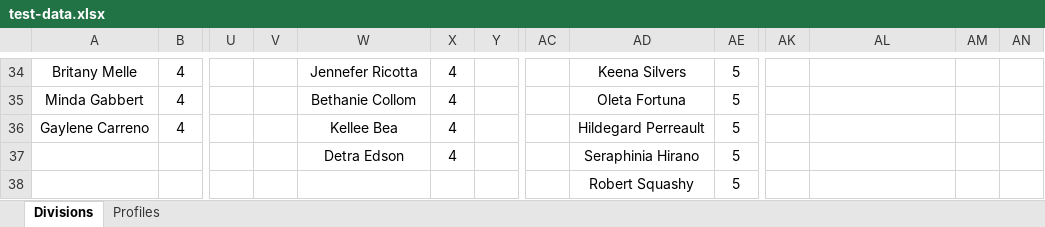
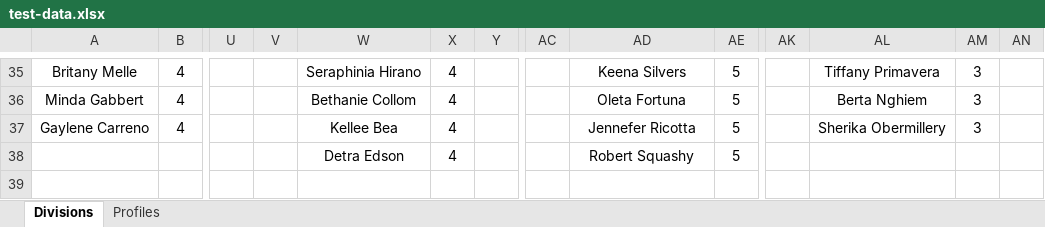
Before and after one commit to Hari96/stour-squashclub, an Excel workbook: test-data.xlsx, sheet Divisions, drawn as a sheet; only a part is shown, gaps mark what is left out; values as stored, in another font and other column widths than the file's, no borders; removed rows and columns are numbered as before the commit, all else as after; rows hold the shown columns only; the diff covers the shown part only; the diff names each change by its address in the sheet, - before the commit and + after, or states it on an @@ line.

```diff
--- a/test-data.xlsx (sheet Divisions)
+++ b/test-data.xlsx (sheet Divisions)
-W35: Jennefer Ricotta
+W35: Seraphinia Hirano
-AL35: (empty)
+AL35: Tiffany Primavera
-AM35:AM37: (empty)
+AM35:AM37: 3
-AL36: (empty)
+AL36: Berta Nghiem
-AD37: Hildegard Perreault
+AD37: Jennefer Ricotta
-AL37: (empty)
+AL37: Sherika Obermillery
-AD38: Seraphinia Hirano
+AD38: Robert Squashy
-row 38:  |  |  |  |  |  |  |  | Robert Squashy | 5
```
Also changed, not shown: 1 added row and 31 edited cells elsewhere in this sheet, 6 other files.
